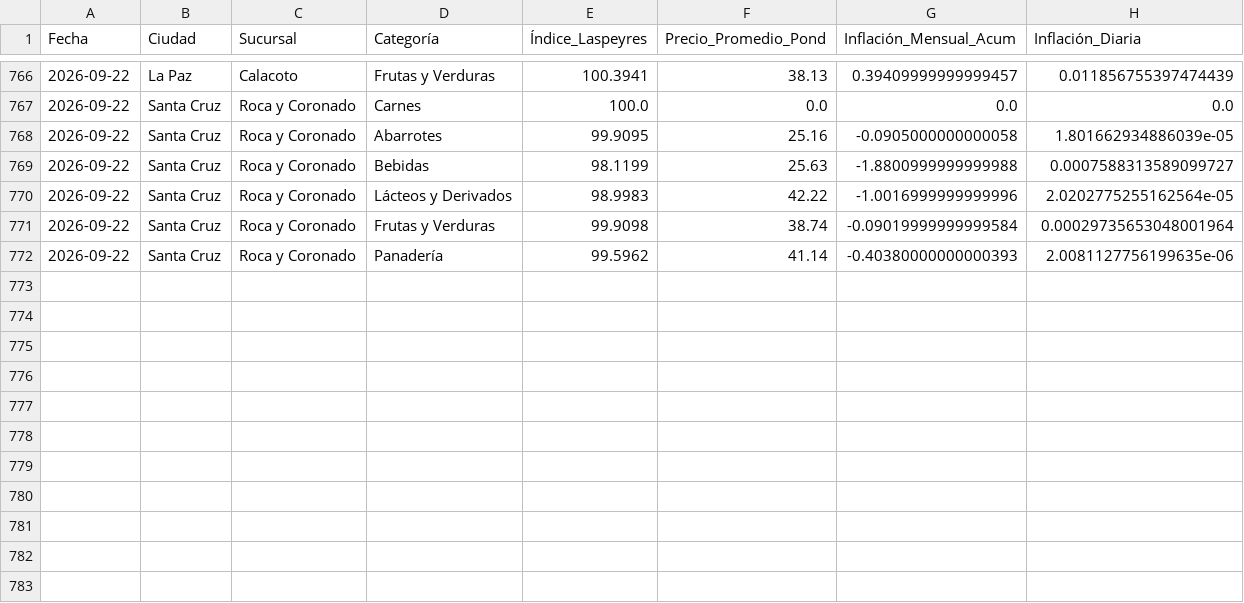
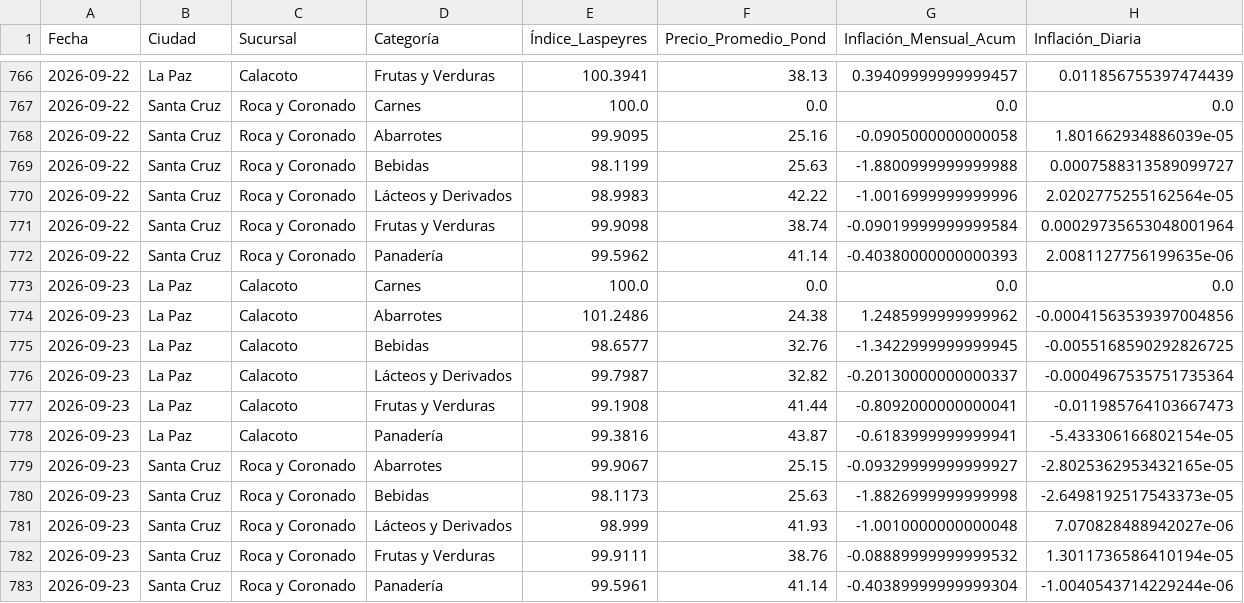
Before and after one commit to garni10/Binance-Hiper, a CSV file: data/hipermaxi_resumen_laspeyres_suc.csv, drawn as a sheet; only a part is shown, gaps mark what is left out.

```diff
--- a/data/hipermaxi_resumen_laspeyres_suc.csv
+++ b/data/hipermaxi_resumen_laspeyres_suc.csv
@@ -772 +772,12 @@
 2026-09-22,Santa Cruz,Roca y Coronado,Panadería,99.5962,41.14,-0.40380000000000393,2.0081127756199635e-06
+2026-09-23,La Paz,Calacoto,Carnes,100.0,0.0,0.0,0.0
+2026-09-23,La Paz,Calacoto,Abarrotes,101.2486,24.38,1.2485999999999962,-0.00041563539397004856
+2026-09-23,La Paz,Calacoto,Bebidas,98.6577,32.76,-1.3422999999999945,-0.0055168590292826725
+2026-09-23,La Paz,Calacoto,Lácteos y Derivados,99.7987,32.82,-0.20130000000000337,-0.0004967535751735364
+2026-09-23,La Paz,Calacoto,Frutas y Verduras,99.1908,41.44,-0.8092000000000041,-0.011985764103667473
+2026-09-23,La Paz,Calacoto,Panadería,99.3816,43.87,-0.6183999999999941,-5.433306166802154e-05
+2026-09-23,Santa Cruz,Roca y Coronado,Abarrotes,99.9067,25.15,-0.09329999999999927,-2.8025362953432165e-05
+2026-09-23,Santa Cruz,Roca y Coronado,Bebidas,98.1173,25.63,-1.8826999999999998,-2.6498192517543373e-05
+2026-09-23,Santa Cruz,Roca y Coronado,Lácteos y Derivados,98.999,41.93,-1.0010000000000048,7.070828488942027e-06
+2026-09-23,Santa Cruz,Roca y Coronado,Frutas y Verduras,99.9111,38.76,-0.08889999999999532,1.3011736586410194e-05
+2026-09-23,Santa Cruz,Roca y Coronado,Panadería,99.5961,41.14,-0.40389999999999304,-1.0040543714229244e-06
```
Also changed, not shown: data/resumen_binance3.csv.
